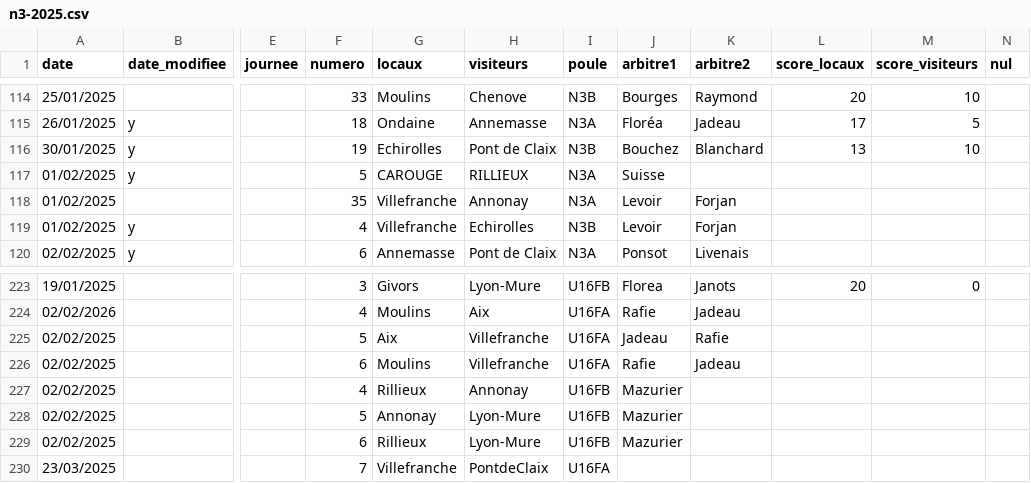
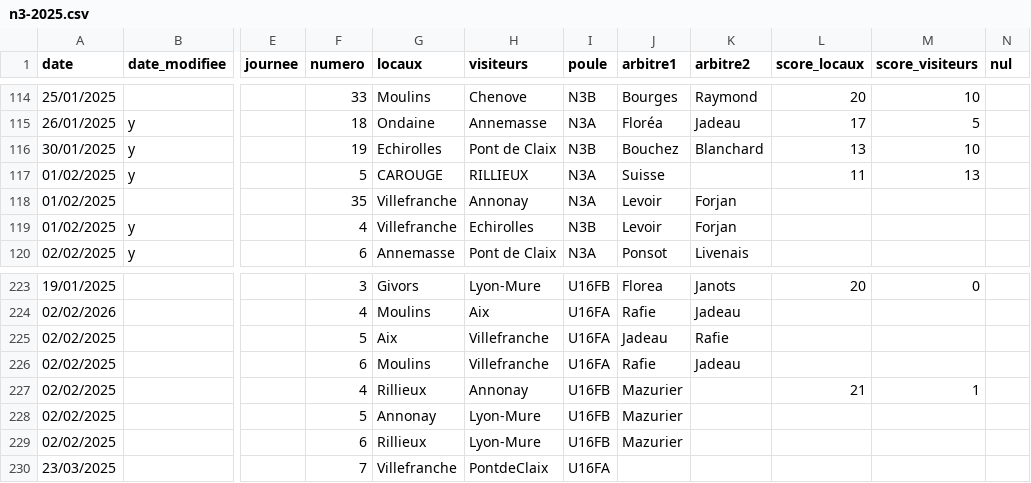
Before and after one commit to praginel/comitesavoienwp, a CSV file: _data/n3-2025.csv, drawn as a sheet; only a part is shown, gaps mark what is left out; the diff names each change by its address in the sheet, - before the commit and + after, or states it on an @@ line.

```diff
--- a/_data/n3-2025.csv
+++ b/_data/n3-2025.csv
-L117 (score_locaux): (empty)
+L117 (score_locaux): 11
-M117 (score_visiteurs): (empty)
+M117 (score_visiteurs): 13
-L227 (score_locaux): (empty)
+L227 (score_locaux): 21
-M227 (score_visiteurs): (empty)
+M227 (score_visiteurs): 1
```
Also changed, not shown: 1 other file.
